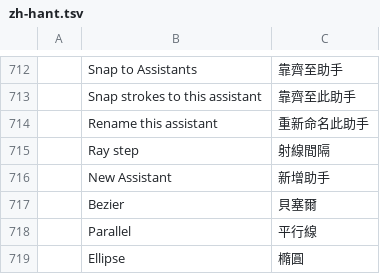
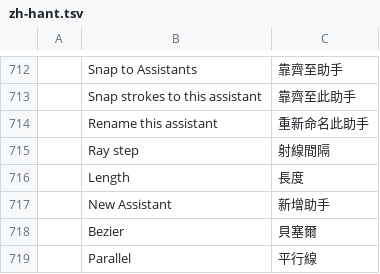
Before and after one commit to apicalshark/photocraft, a TSV file: crates/ui-egui/src/i18n/zh-hant.tsv, drawn as a sheet; only a part is shown, gaps mark what is left out; the shorter side is filled out with more unchanged rows.

```diff
--- a/crates/ui-egui/src/i18n/zh-hant.tsv
+++ b/crates/ui-egui/src/i18n/zh-hant.tsv
@@ -715,2 +715,3 @@
 	Ray step	射線間隔
+	Length	長度
 	New Assistant	新增助手
```
Also changed, not shown: crates/ui-egui/src/i18n/de.tsv, crates/ui-egui/src/i18n/es.tsv, 6 other files.
